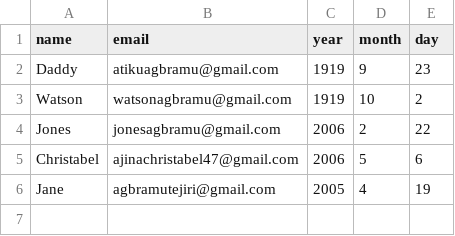
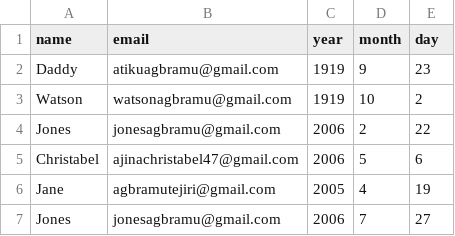
Before and after one commit to jones855/Send-email, a CSV file: birthdays.csv, drawn as a sheet.

Commit message:
Add birthday entry for Jones on July 27, 2006

```diff
--- a/birthdays.csv
+++ b/birthdays.csv
@@ -6 +6,2 @@ Christabel,ajinachristabel47@gmail.com,2006,5,6
 Jane,agbramutejiri@gmail.com,2005,4,19
+Jones,jonesagbramu@gmail.com,2006,7,27
```
